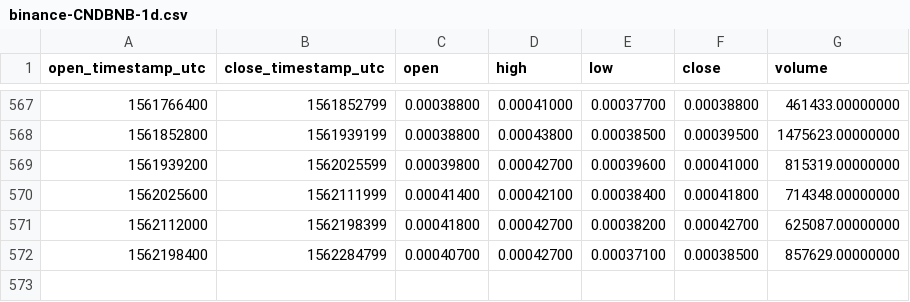
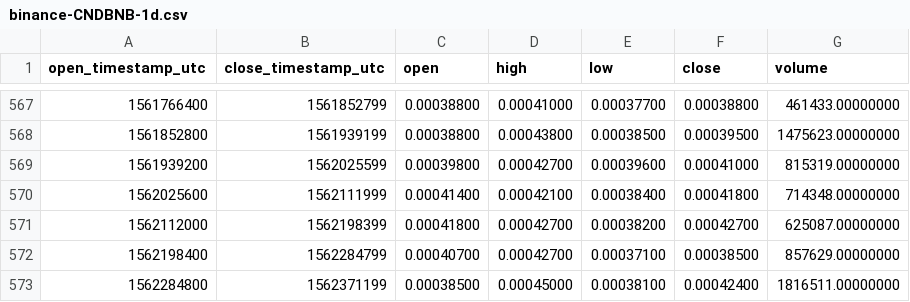
Before and after one commit to cryptobigbro/binance-CNDBNB, a CSV file: binance-CNDBNB-1d.csv, drawn as a sheet; only a part is shown, gaps mark what is left out.

Commit message:
Update OHLCV data.

```diff
--- a/binance-CNDBNB-1d.csv
+++ b/binance-CNDBNB-1d.csv
@@ -572 +572,2 @@ open_timestamp_utc,close_timestamp_utc,open,high,low,close,volume
 1562198400,1562284799,0.00040700,0.00042700,0.00037100,0.00038500,857629.00000000
+1562284800,1562371199,0.00038500,0.00045000,0.00038100,0.00042400,1816511.00000000
```
Also changed, not shown: 1 other file.
